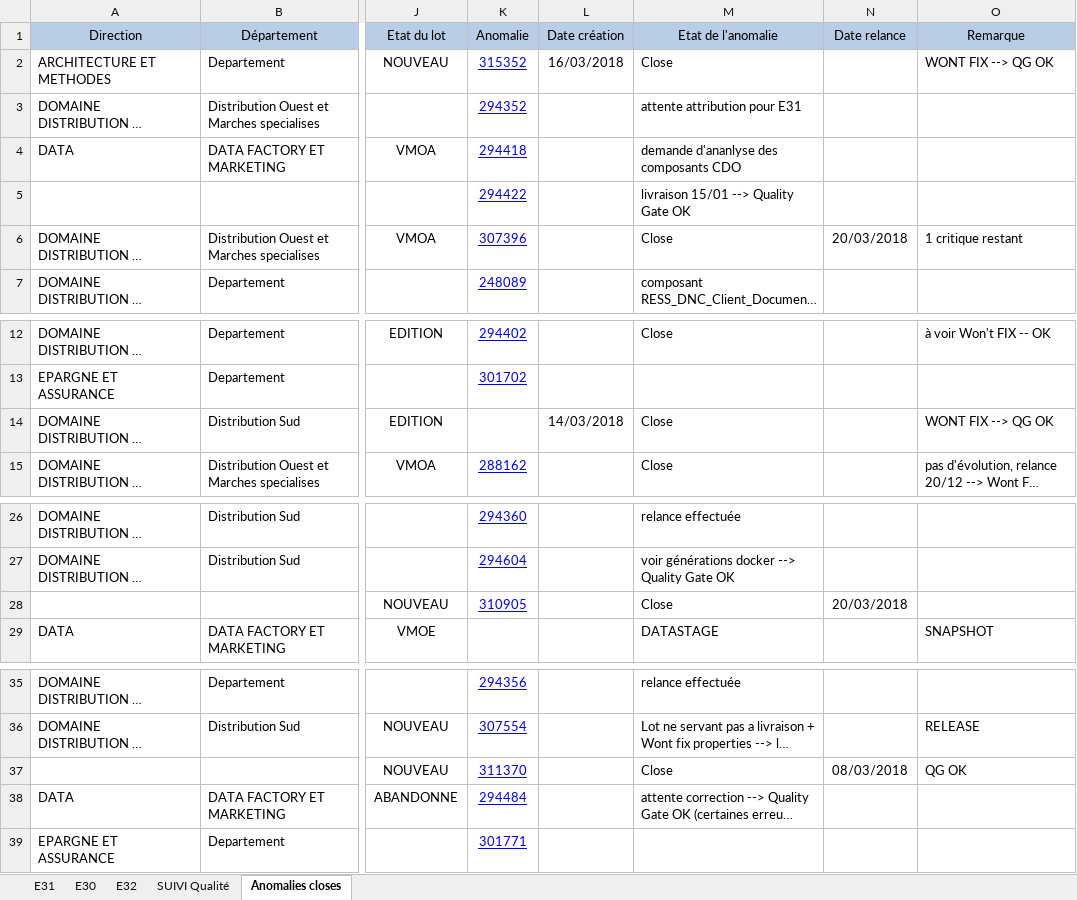
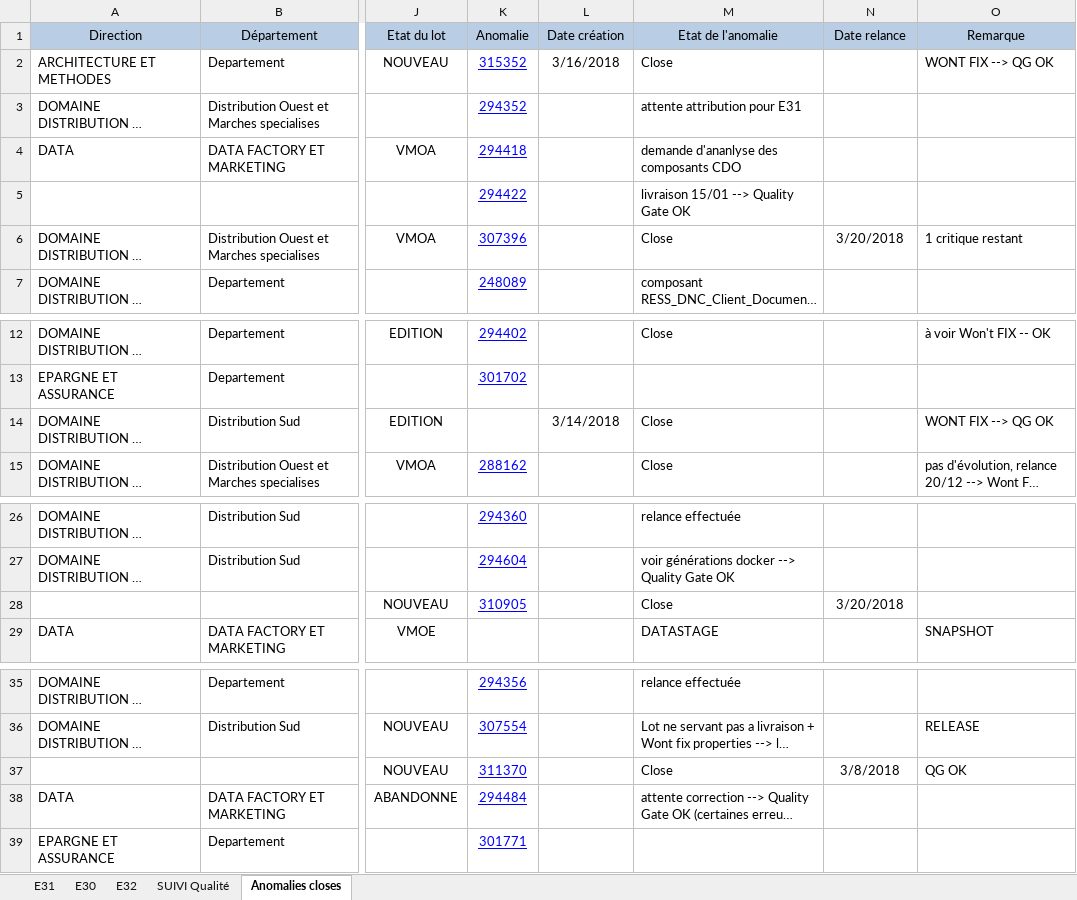
Before and after one commit to Tiggytamal/Redmine, an Excel workbook: SonarLysaFX/Suivi_Quality_Gate.xlsx, sheet Anomalies closes, drawn as a sheet; only a part is shown, gaps mark what is left out; long unchanged cells end in …; values as stored, in another font and other column widths than the file's, no borders; the diff names each change by its address in the sheet, - before the commit and + after, or states it on an @@ line.

```diff
--- a/SonarLysaFX/Suivi_Quality_Gate.xlsx (sheet Anomalies closes)
+++ b/SonarLysaFX/Suivi_Quality_Gate.xlsx (sheet Anomalies closes)
-L2 (Date création): 16/03/2018
+L2 (Date création): 3/16/2018
-N6 (Date relance): 20/03/2018
+N6 (Date relance): 3/20/2018
-L14 (Date création): 14/03/2018
+L14 (Date création): 3/14/2018
-N28 (Date relance): 20/03/2018
+N28 (Date relance): 3/20/2018
-N37 (Date relance): 08/03/2018
+N37 (Date relance): 3/8/2018
```
Also changed, not shown: sheet SUIVI Qualité, 18 other files.
